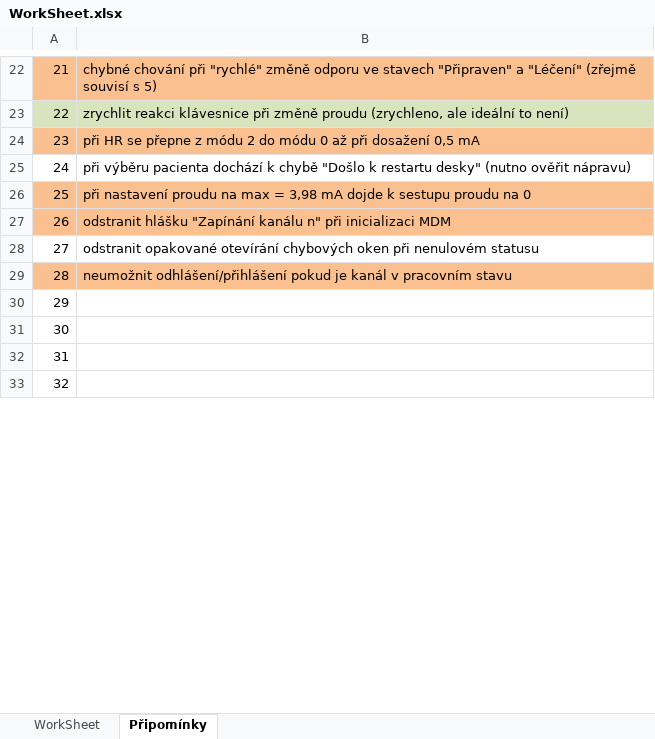
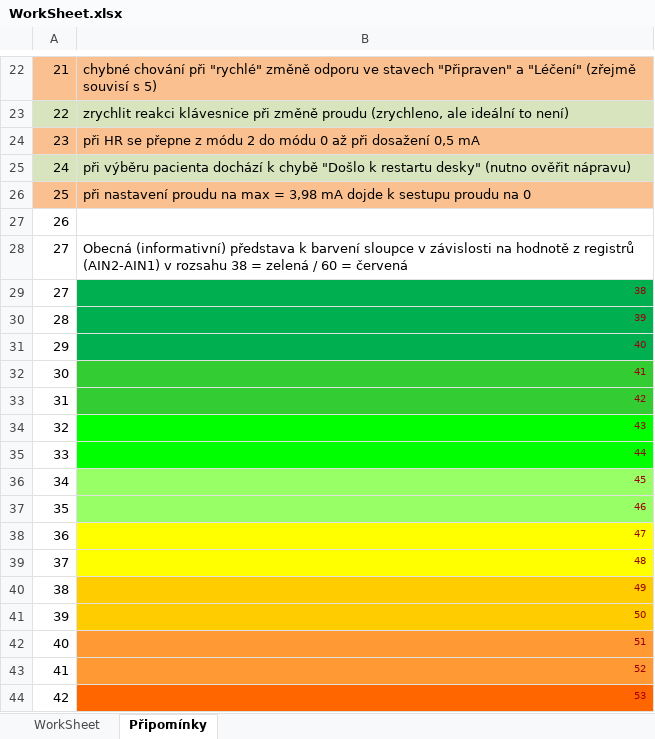
Before and after one commit to martinkvoch/stimmsmart, an Excel workbook: MDM/WorkSheet.xlsx, sheet Připomínky, drawn as a sheet; only a part is shown, gaps mark what is left out; the shorter side is filled out with more unchanged rows; values as stored, in another font and other column widths than the file's, no borders; addresses are those after the commit; the diff covers the shown part only; the diff names each change by its address in the sheet, - before the commit and + after, or states it on an @@ line.

```diff
--- a/MDM/WorkSheet.xlsx (sheet Připomínky)
+++ b/MDM/WorkSheet.xlsx (sheet Připomínky)
-A25:B25 fill: none
+A25:B25 fill: #D7E4BD
@@ row 34 moved to row 27: 26 @@
@@ column A renumbered between rows 28 and 63 @@
-A28:B28 fill: #FAC090
+A28:B28 fill: none
-B28: odstranit hlášku "Zapínání kanálu n" při inicializaci MDM
+B28: Obecná (informativní) představa k barvení sloupce v závislosti na hodnotě z registrů (AIN2-AIN1) v rozsahu 38 = zelená / 60 = červená
-B29: odstranit opakované otevírání chybových oken při nenulovém statusu
+B29: 38
@@ B29:B30 text colour: black → #9C0006, text size: smaller, alignment: left → right @@
-B29 fill: none
+B29 fill: #00B050
-A30 fill: #FAC090
+A30 fill: none
-B30: neumožnit odhlášení/přihlášení pokud je kanál v pracovním stavu
+B30: 39
-B30 fill: #FAC090
+B30 fill: #00B050
+row 31: 29 | 40
+row 32: 30 | 41
+row 33: 31 | 42
+row 34: 32 | 43
+row 35: 33 | 44
+row 36: 34 | 45
+row 37: 35 | 46
+row 38: 36 | 47
+row 39: 37 | 48
+row 40: 38 | 49
+row 41: 39 | 50
+row 42: 40 | 51
+row 43: 41 | 52
+row 44: 42 | 53
```
Also changed, not shown: 14 added rows, 26 removed rows, 1 moved row, 2 edited cells and cell formats elsewhere in this sheet, sheet WorkSheet, 40 other files.
